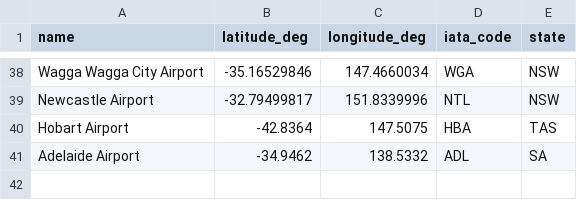
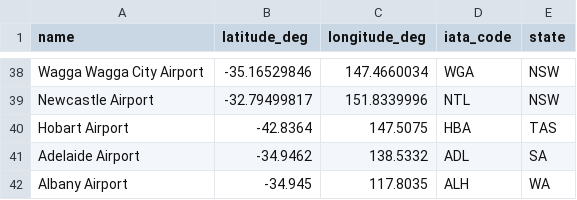
Before and after one commit to sachin-f/vis2, a CSV file: data/aus_air.csv, drawn as a sheet; only a part is shown, gaps mark what is left out.

```diff
--- a/data/aus_air.csv
+++ b/data/aus_air.csv
@@ -41 +41,2 @@ Hobart Airport,-42.8364,147.5075,HBA,TAS
 Adelaide Airport,-34.9462,138.5332,ADL,SA
+Albany Airport,-34.945,117.8035,ALH,WA
```
Also changed, not shown: 1 other file.
